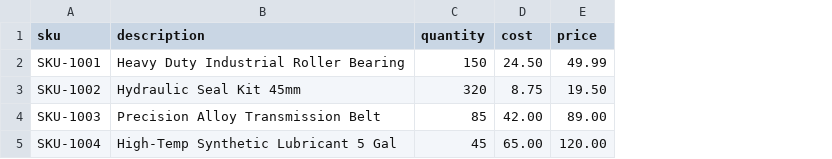
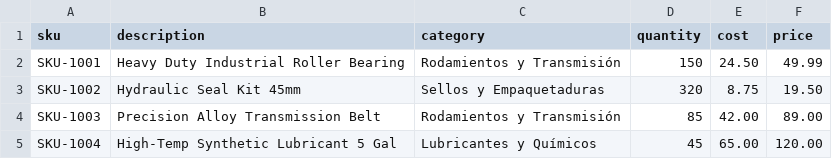
Before and after one commit to cgdiazv/prado-erp-admin, a CSV file: data/samples/inventory.csv, drawn as a sheet; the diff names each change by its address in the sheet, - before the commit and + after, or states it on an @@ line.

Commit message:
Add category to inventory table

```diff
--- a/data/samples/inventory.csv
+++ b/data/samples/inventory.csv
+column C (category), rows 2-5: Rodamientos y Transmisión | Sellos y Empaquetaduras | Rodamientos y Transmisión | Lubricantes y Químicos
```
Also changed, not shown: 5 other files.
